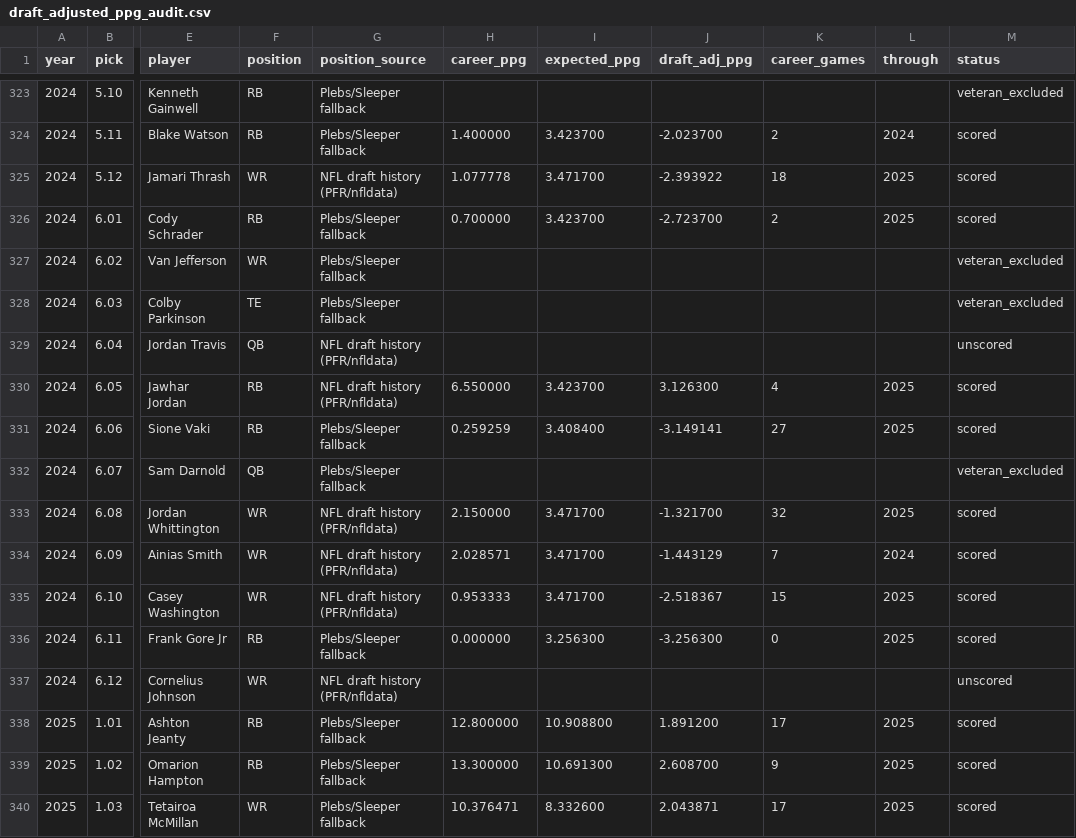
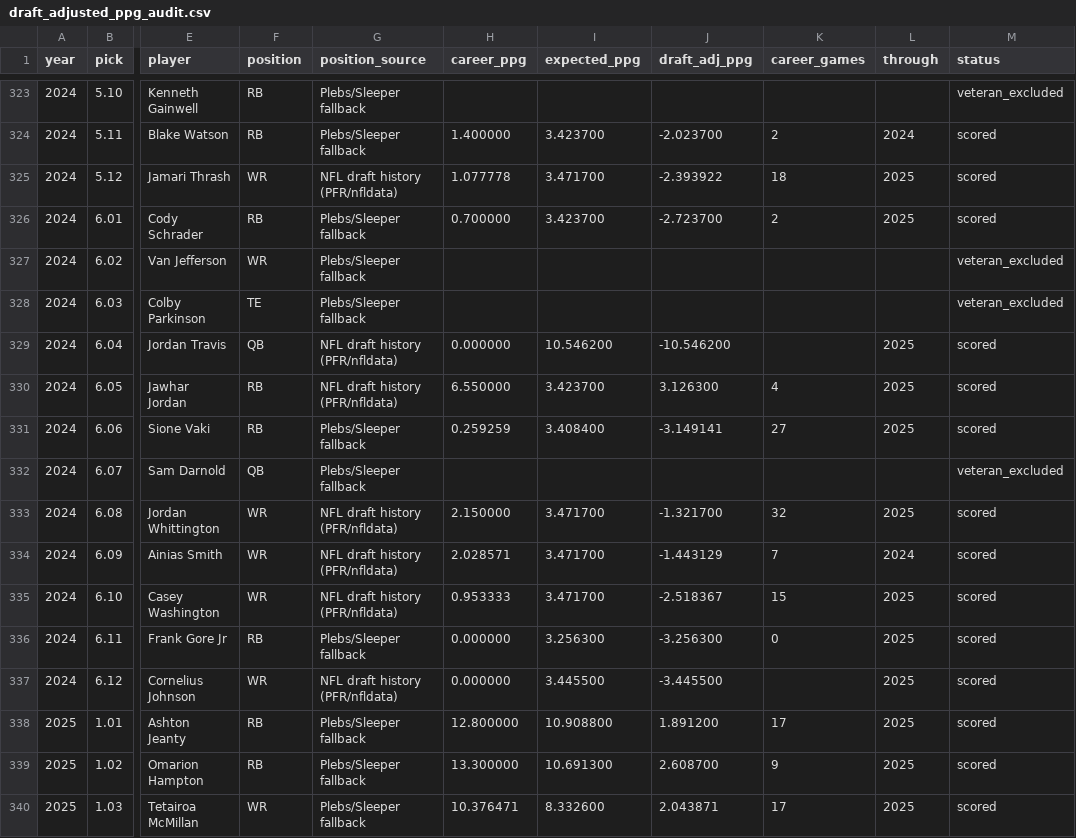
Before and after one commit to PBSeth/Dynasty-Plebs, a CSV file: research/pos_adj_ppg/draft_adjusted_ppg_audit.csv, drawn as a sheet; only a part is shown, gaps mark what is left out; the diff covers the shown part only; the diff names each change by its address in the sheet, - before the commit and + after, or states it on an @@ line.

```diff
--- a/research/pos_adj_ppg/draft_adjusted_ppg_audit.csv
+++ b/research/pos_adj_ppg/draft_adjusted_ppg_audit.csv
-H329 (career_ppg): (empty)
+H329 (career_ppg): 0.000000
-I329 (expected_ppg): (empty)
+I329 (expected_ppg): 10.546200
-J329 (draft_adj_ppg): (empty)
+J329 (draft_adj_ppg): -10.546200
-L329 (through): (empty)
+L329 (through): 2025
-M329 (status): unscored
+M329 (status): scored
-H337 (career_ppg): (empty)
+H337 (career_ppg): 0.000000
-I337 (expected_ppg): (empty)
+I337 (expected_ppg): 3.445500
-J337 (draft_adj_ppg): (empty)
+J337 (draft_adj_ppg): -3.445500
-L337 (through): (empty)
+L337 (through): 2025
-M337 (status): unscored
+M337 (status): scored
```
Also changed, not shown: 69 edited cells elsewhere in this file, 7 other files.
